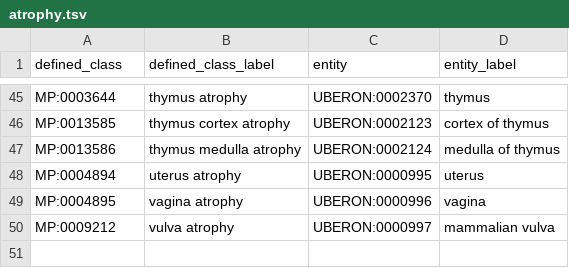
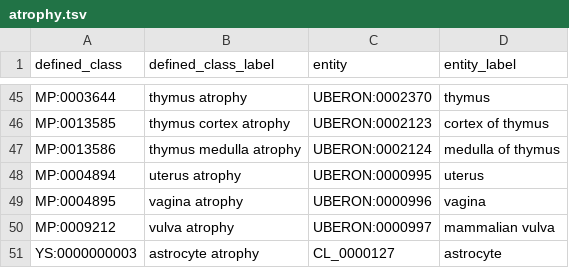
Before and after one commit to ybradford/Pheno_odk_test, a TSV file: src/patterns/atrophy.tsv, drawn as a sheet; only a part is shown, gaps mark what is left out; the diff names each change by its address in the sheet, - before the commit and + after, or states it on an @@ line.

Commit message:
testing
this is a test

```diff
--- a/src/patterns/atrophy.tsv
+++ b/src/patterns/atrophy.tsv
+row 51: YS:0000000003 | astrocyte atrophy | CL_0000127 | astrocyte
```
